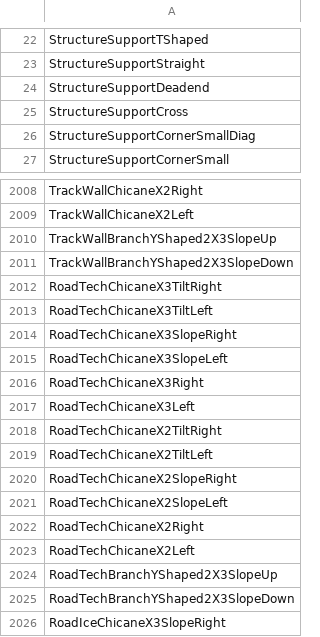
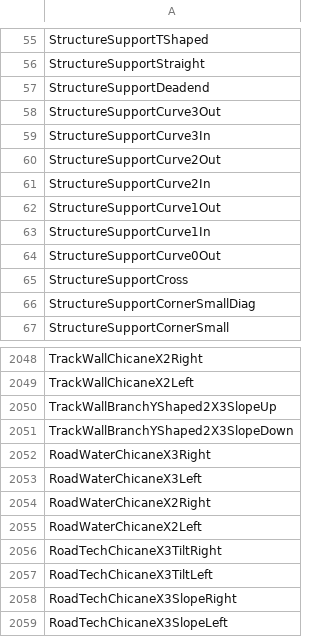
Before and after one commit to jovenium/TrackManiaListOfBlocks, a CSV file: blockModelNames.csv, drawn as a sheet; only a part is shown, gaps mark what is left out; the shorter side is filled out with more unchanged rows; the diff covers the shown part only; the diff names each change by its address in the sheet, - before the commit and + after, or states it on an @@ line.

```diff
--- a/blockModelNames.csv
+++ b/blockModelNames.csv
+row 58: StructureSupportCurve3Out
+row 59: StructureSupportCurve3In
+row 60: StructureSupportCurve2Out
+row 61: StructureSupportCurve2In
+row 62: StructureSupportCurve1Out
+row 63: StructureSupportCurve1In
+row 64: StructureSupportCurve0Out
+row 2052: RoadWaterChicaneX3Right
+row 2053: RoadWaterChicaneX3Left
+row 2054: RoadWaterChicaneX2Right
+row 2055: RoadWaterChicaneX2Left
```
Also changed, not shown: 33 added rows and 1 edited cell elsewhere in this file.
